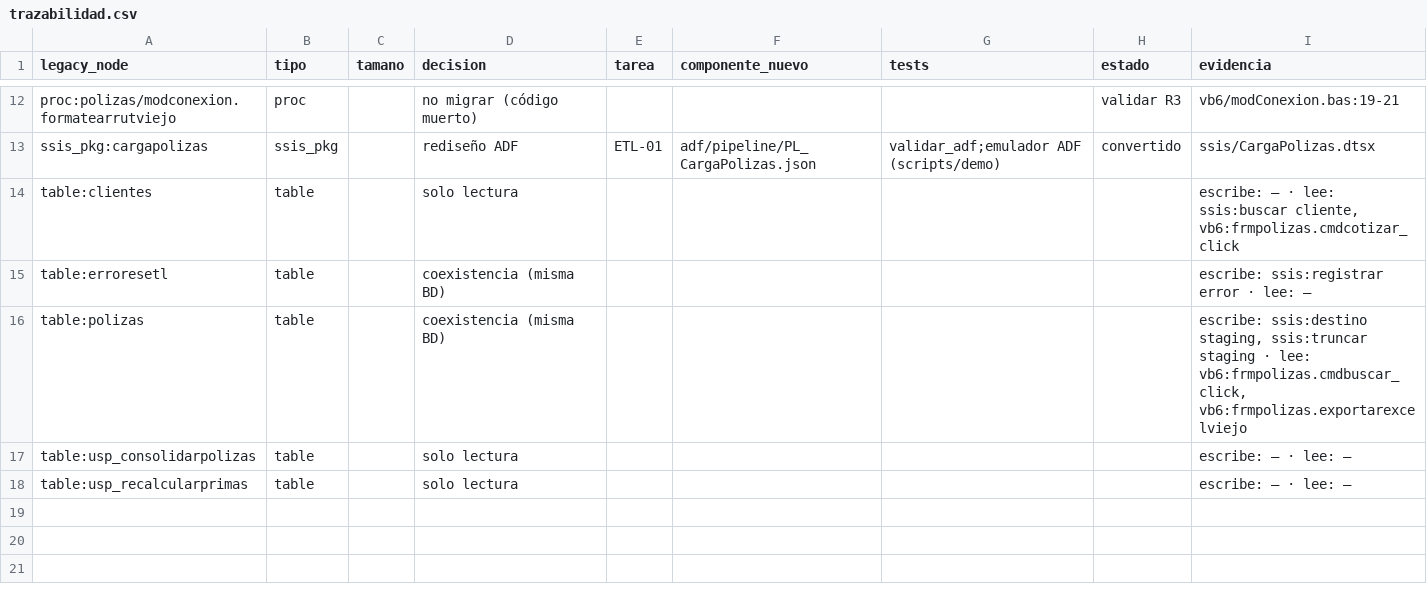
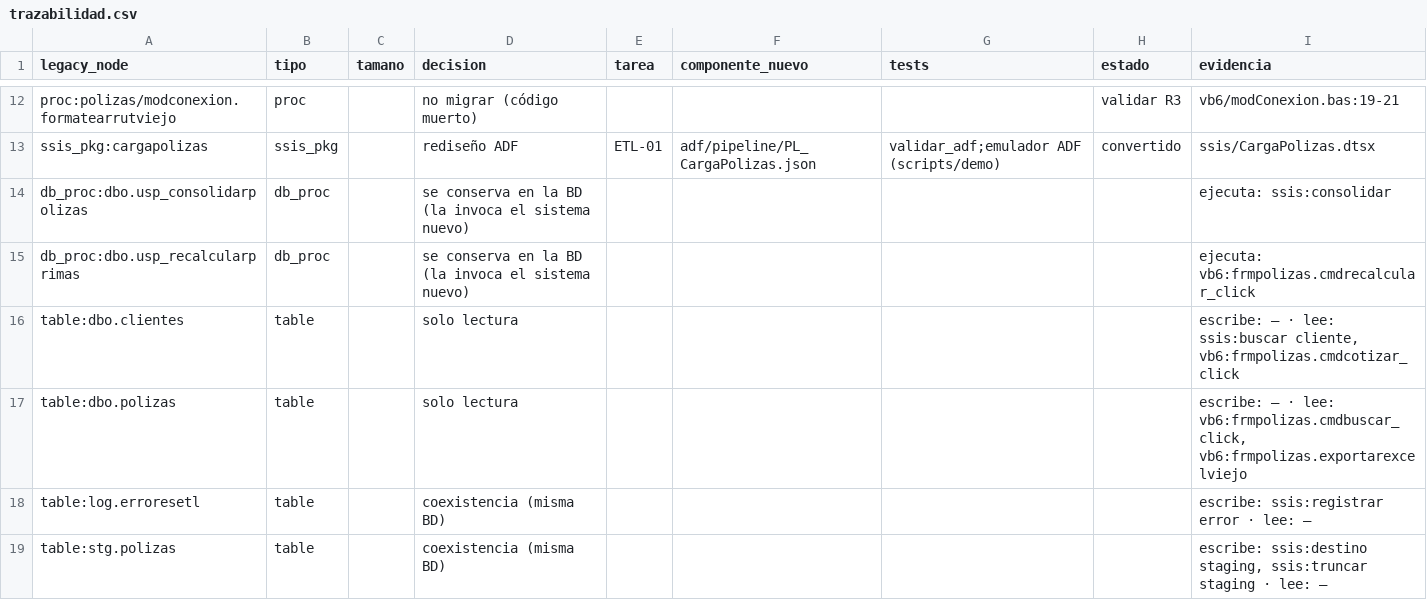
Before and after one commit to MatiasMonsalves/poc-pacifico-seguros, a CSV file: sistemas/polizas/plan/trazabilidad.csv, drawn as a sheet; only a part is shown, gaps mark what is left out.

```diff
--- a/sistemas/polizas/plan/trazabilidad.csv
+++ b/sistemas/polizas/plan/trazabilidad.csv
@@ -13,6 +13,7 @@ proc:polizas/modconexion.formatearrutviejo,proc,,no migrar (código muerto),,,,v
 ssis_pkg:cargapolizas,ssis_pkg,,rediseño ADF,ETL-01,adf/pipeline/PL_CargaPolizas.json,validar_adf;emulador ADF (scripts/demo),convertido,ssis/CargaPolizas.dtsx
-table:clientes,table,,solo lectura,,,,,"escribe: — · lee: ssis:buscar cliente, vb6:frmpolizas.cmdcotizar_click"
-table:erroresetl,table,,coexistencia (misma BD),,,,,escribe: ssis:registrar error · lee: —
-table:polizas,table,,coexistencia (misma BD),,,,,"escribe: ssis:destino staging, ssis:truncar staging · lee: vb6:frmpolizas.cmdbuscar_click, vb6:frmpolizas.exportarexcelviejo"
-table:usp_consolidarpolizas,table,,solo lectura,,,,,escribe: — · lee: —
-table:usp_recalcularprimas,table,,solo lectura,,,,,escribe: — · lee: —
+db_proc:dbo.usp_consolidarpolizas,db_proc,,se conserva en la BD (la invoca el sistema nuevo),,,,,ejecuta: ssis:consolidar
+db_proc:dbo.usp_recalcularprimas,db_proc,,se conserva en la BD (la invoca el sistema nuevo),,,,,ejecuta: vb6:frmpolizas.cmdrecalcular_click
+table:dbo.clientes,table,,solo lectura,,,,,"escribe: — · lee: ssis:buscar cliente, vb6:frmpolizas.cmdcotizar_click"
+table:dbo.polizas,table,,solo lectura,,,,,"escribe: — · lee: vb6:frmpolizas.cmdbuscar_click, vb6:frmpolizas.exportarexcelviejo"
+table:log.erroresetl,table,,coexistencia (misma BD),,,,,escribe: ssis:registrar error · lee: —
+table:stg.polizas,table,,coexistencia (misma BD),,,,,"escribe: ssis:destino staging, ssis:truncar staging · lee: —"
```
Also changed, not shown: sistemas/polizas/reingenieria/vb6graph/csv/inventario.csv, sistemas/polizas/reingenieria/vb6graph/csv/procedimientos.csv, 24 other files.
